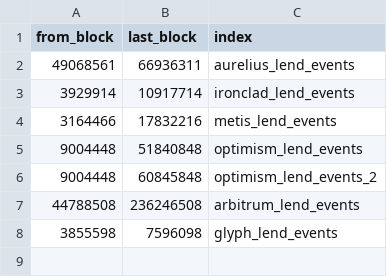
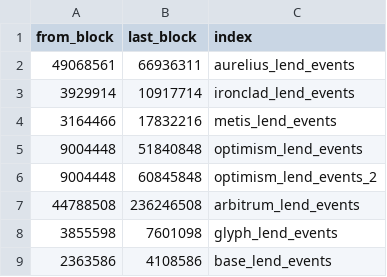
Before and after one commit to Byte-Masons/cod3x-event-tracker, a CSV file: config/lp_config.csv, drawn as a sheet.

Commit message:
Added Base Deployment

```diff
--- a/config/lp_config.csv
+++ b/config/lp_config.csv
@@ -7,2 +7,3 @@ from_block,last_block,index
 44788508,236246508,arbitrum_lend_events
-3855598,7596098,glyph_lend_events
+3855598,7601098,glyph_lend_events
+2363586,4108586,base_lend_events
```
Also changed, not shown: 1 other file.
